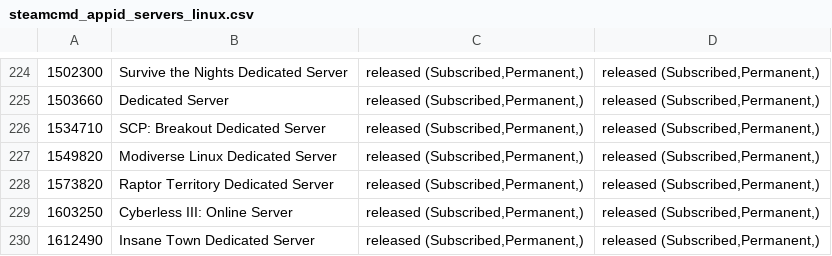
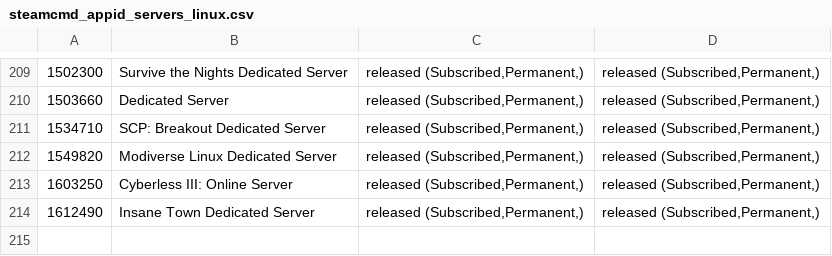
Before and after one commit to dgibbs64/SteamCMD-AppID-List-Servers, a CSV file: steamcmd_appid_servers_linux.csv, drawn as a sheet; only a part is shown, gaps mark what is left out; the diff covers the shown part only.

```diff
--- a/steamcmd_appid_servers_linux.csv
+++ b/steamcmd_appid_servers_linux.csv
@@ -227,3 +212,2 @@
 1549820,"Modiverse Linux Dedicated Server","released (Subscribed,Permanent,)","released (Subscribed,Permanent,)",,
-1573820,"Raptor Territory Dedicated Server","released (Subscribed,Permanent,)","released (Subscribed,Permanent,)",,
 1603250,"Cyberless III: Online Server","released (Subscribed,Permanent,)","released (Subscribed,Permanent,)",,
```
Also changed, not shown: 15 removed rows elsewhere in this file, 4 other files.
